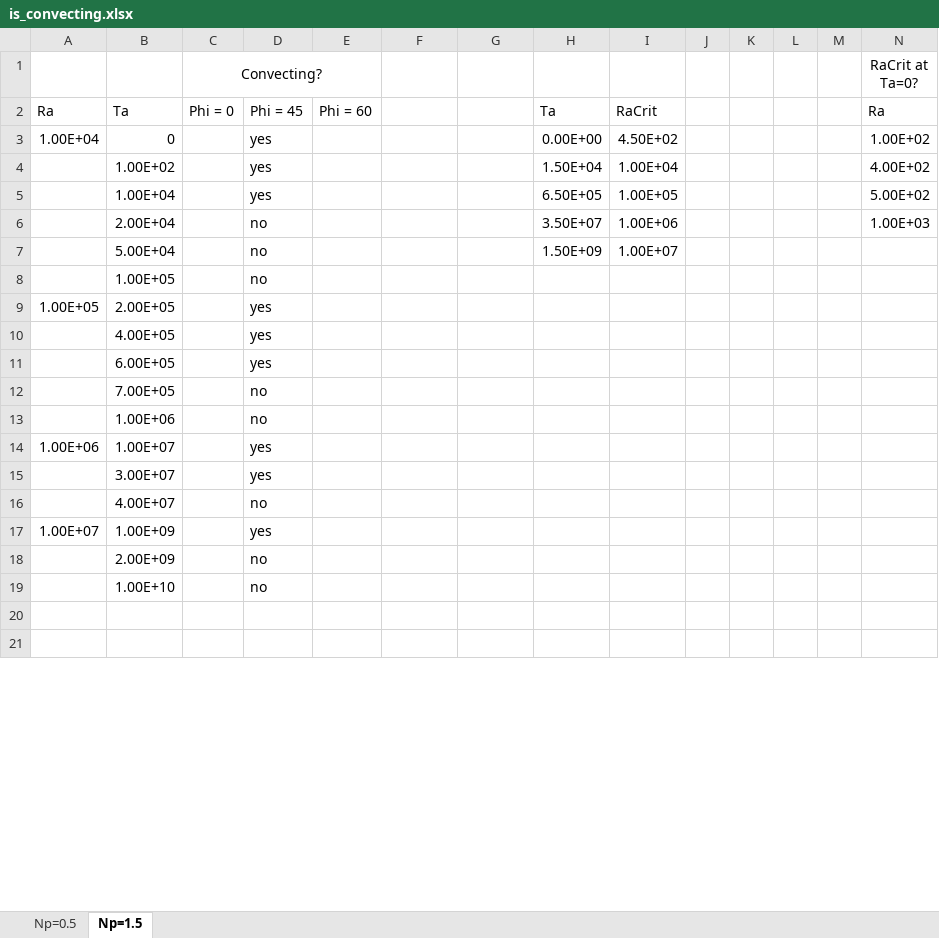
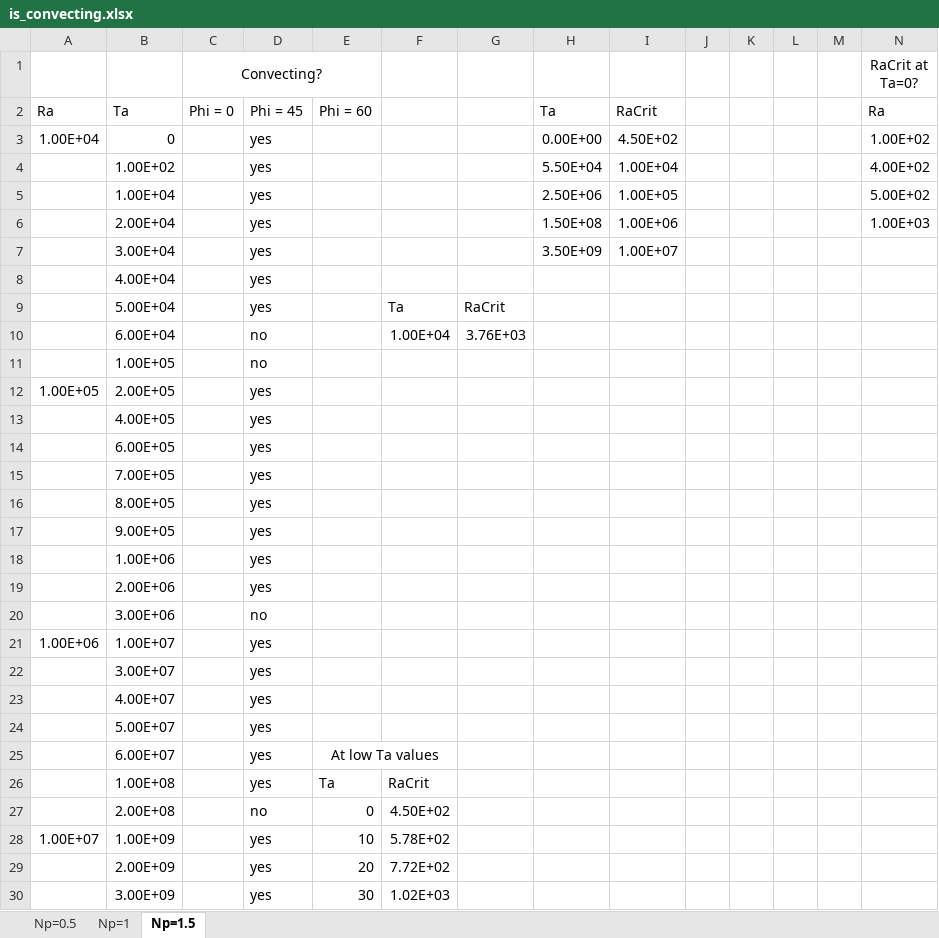
Before and after one commit to dbarker1/Queen-Mary, an Excel workbook: is_convecting.xlsx, sheet Np=1.5, drawn as a sheet; only a part is shown; values as stored, in another font and other column widths than the file's, no borders; charts and pictures not drawn; removed rows and columns are numbered as before the commit, all else as after; rows hold the shown columns only; the diff covers the shown part only; the diff names each change by its address in the sheet, - before the commit and + after, or states it on an @@ line.

```diff
--- a/is_convecting.xlsx (sheet Np=1.5)
+++ b/is_convecting.xlsx (sheet Np=1.5)
+sheet tab: Np=1
-H4: 1.50E+04
+H4: 5.50E+04
-H5: 6.50E+05
+H5: 2.50E+06
-D6: no
+D6: yes
-H6: 3.50E+07
+H6: 1.50E+08
-row 7:  | 5.00E+04 |  | no |  |  |  | 1.50E+09 | 1.00E+07
+row 7:  | 3.00E+04 |  | yes |  |  |  | 3.50E+09 | 1.00E+07
+row 8:  | 4.00E+04 |  | yes
+row 9:  | 5.00E+04 |  | yes |  | Ta | RaCrit
+row 10:  | 6.00E+04 |  | no |  | 1.00E+04 | 3.76E+03
-D15: no
+D15: yes
-row 13:  | 1.00E+06 |  | no
+row 16:  | 8.00E+05 |  | yes
+row 17:  | 9.00E+05 |  | yes
+row 18:  | 1.00E+06 |  | yes
+row 19:  | 2.00E+06 |  | yes
+row 20:  | 3.00E+06 |  | no
-D23: no
+D23: yes
+row 24:  | 5.00E+07 |  | yes
+row 25:  | 6.00E+07 |  | yes | At low Ta values
+row 26:  | 1.00E+08 |  | yes | Ta | RaCrit
+row 27:  | 2.00E+08 |  | no | 0 | 4.50E+02
-E28: (empty)
+E28: 10
-F28: (empty)
+F28: 5.78E+02
-row 18:  | 2.00E+09 |  | no
-row 19:  | 1.00E+10 |  | no
-row 29: (empty)
+row 29:  | 2.00E+09 |  | yes | 20 | 7.72E+02
-row 30: (empty)
+row 30:  | 3.00E+09 |  | yes | 30 | 1.02E+03
```
Also changed, not shown: 9 removed rows and 12 edited cells elsewhere in this sheet, sheet Np=0.5, charts or pictures.
